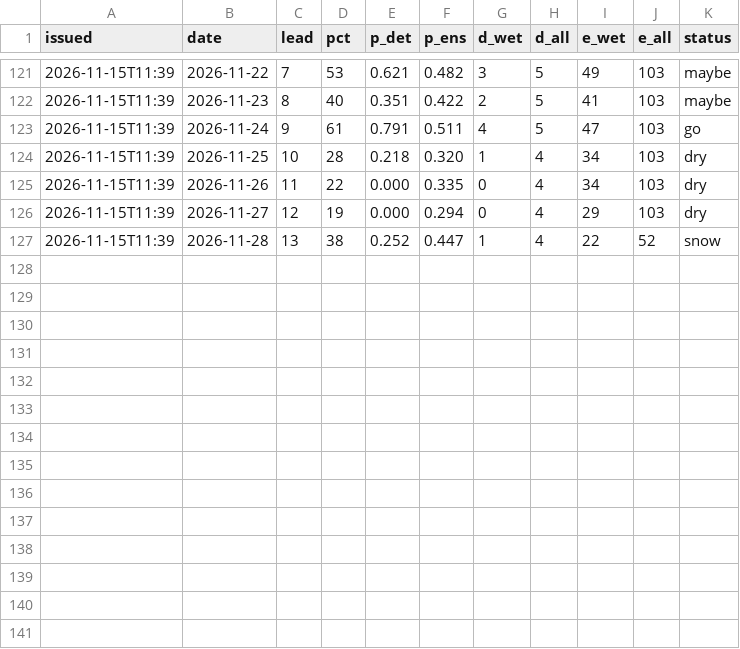
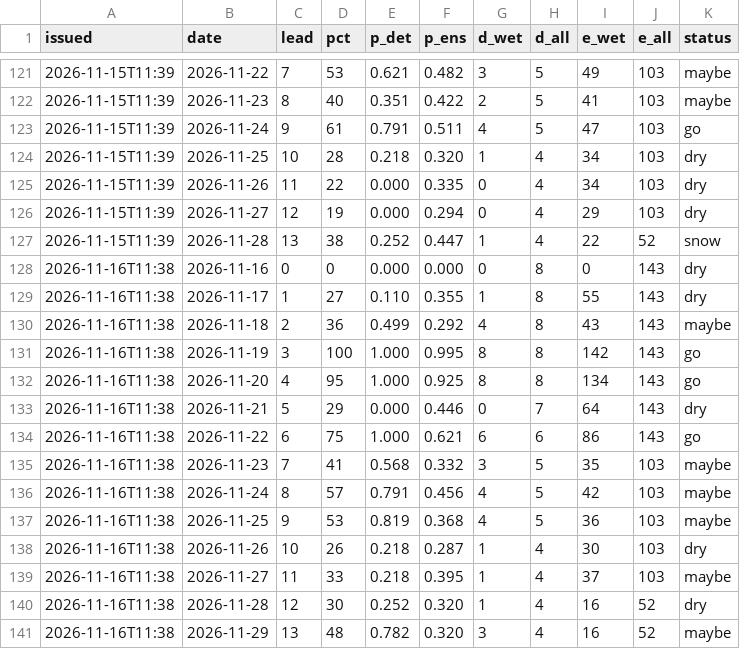
Before and after one commit to kilfaaa/drift, a CSV file: data/forecast_log_mega.csv, drawn as a sheet; only a part is shown, gaps mark what is left out; the diff names each change by its address in the sheet, - before the commit and + after, or states it on an @@ line.

```diff
--- a/data/forecast_log_mega.csv
+++ b/data/forecast_log_mega.csv
+row 128: 2026-11-16T11:38 | 2026-11-16 | 0 | 0 | 0.000 | 0.000 | 0 | 8 | 0 | 143 | dry
+row 129: 2026-11-16T11:38 | 2026-11-17 | 1 | 27 | 0.110 | 0.355 | 1 | 8 | 55 | 143 | dry
+row 130: 2026-11-16T11:38 | 2026-11-18 | 2 | 36 | 0.499 | 0.292 | 4 | 8 | 43 | 143 | maybe
+row 131: 2026-11-16T11:38 | 2026-11-19 | 3 | 100 | 1.000 | 0.995 | 8 | 8 | 142 | 143 | go
+row 132: 2026-11-16T11:38 | 2026-11-20 | 4 | 95 | 1.000 | 0.925 | 8 | 8 | 134 | 143 | go
+row 133: 2026-11-16T11:38 | 2026-11-21 | 5 | 29 | 0.000 | 0.446 | 0 | 7 | 64 | 143 | dry
+row 134: 2026-11-16T11:38 | 2026-11-22 | 6 | 75 | 1.000 | 0.621 | 6 | 6 | 86 | 143 | go
+row 135: 2026-11-16T11:38 | 2026-11-23 | 7 | 41 | 0.568 | 0.332 | 3 | 5 | 35 | 103 | maybe
+row 136: 2026-11-16T11:38 | 2026-11-24 | 8 | 57 | 0.791 | 0.456 | 4 | 5 | 42 | 103 | maybe
+row 137: 2026-11-16T11:38 | 2026-11-25 | 9 | 53 | 0.819 | 0.368 | 4 | 5 | 36 | 103 | maybe
+row 138: 2026-11-16T11:38 | 2026-11-26 | 10 | 26 | 0.218 | 0.287 | 1 | 4 | 30 | 103 | dry
+row 139: 2026-11-16T11:38 | 2026-11-27 | 11 | 33 | 0.218 | 0.395 | 1 | 4 | 37 | 103 | maybe
+row 140: 2026-11-16T11:38 | 2026-11-28 | 12 | 30 | 0.252 | 0.320 | 1 | 4 | 16 | 52 | dry
+row 141: 2026-11-16T11:38 | 2026-11-29 | 13 | 48 | 0.782 | 0.320 | 3 | 4 | 16 | 52 | maybe
```
Also changed, not shown: data/forecast_log.csv, data/forecast_log_krasnaya.csv, 7 other files.
